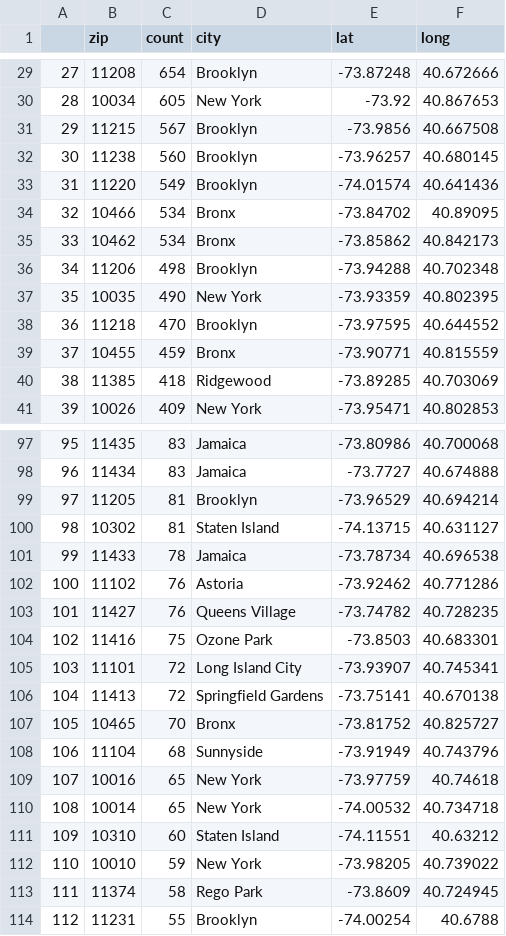
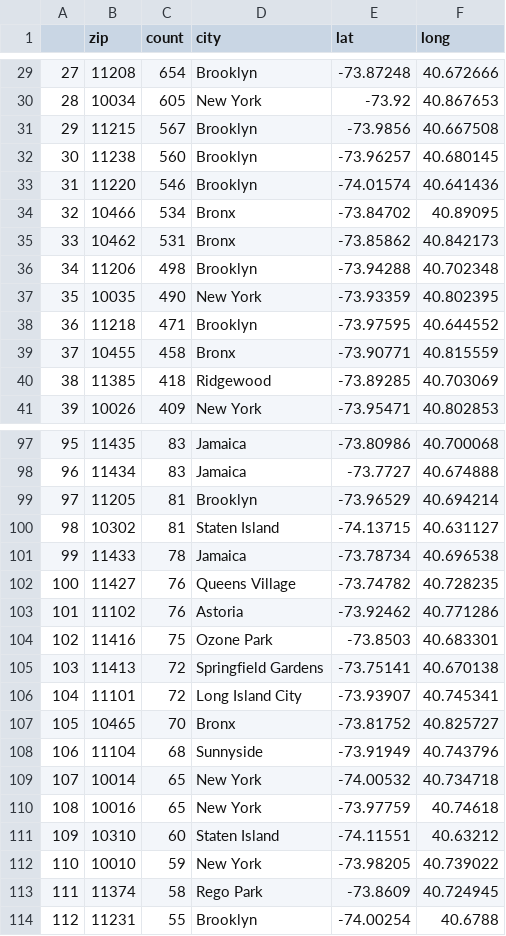
Before and after one commit to harisx91/NYCHousingMaintenanceCodeProject, a CSV file: data/zip_count.csv, drawn as a sheet; only a part is shown, gaps mark what is left out; the diff covers the shown part only; the diff names each change by its address in the sheet, - before the commit and + after, or states it on an @@ line.

Commit message:
added more data

```diff
--- a/data/zip_count.csv
+++ b/data/zip_count.csv
@@ column A renumbered between rows 8 and 165 @@
-C33 (count): 549
+C33 (count): 546
-C35 (count): 534
+C35 (count): 531
-C38 (count): 470
+C38 (count): 471
-C39 (count): 459
+C39 (count): 458
@@ row 103 moved to row 102: 100 @@
@@ row 106 moved to row 105: 103 @@
@@ row 110 moved to row 109: 107 @@
```
Also changed, not shown: 6 added rows, 6 removed rows, 10 moved rows and 24 edited cells elsewhere in this file, 4 other files.
